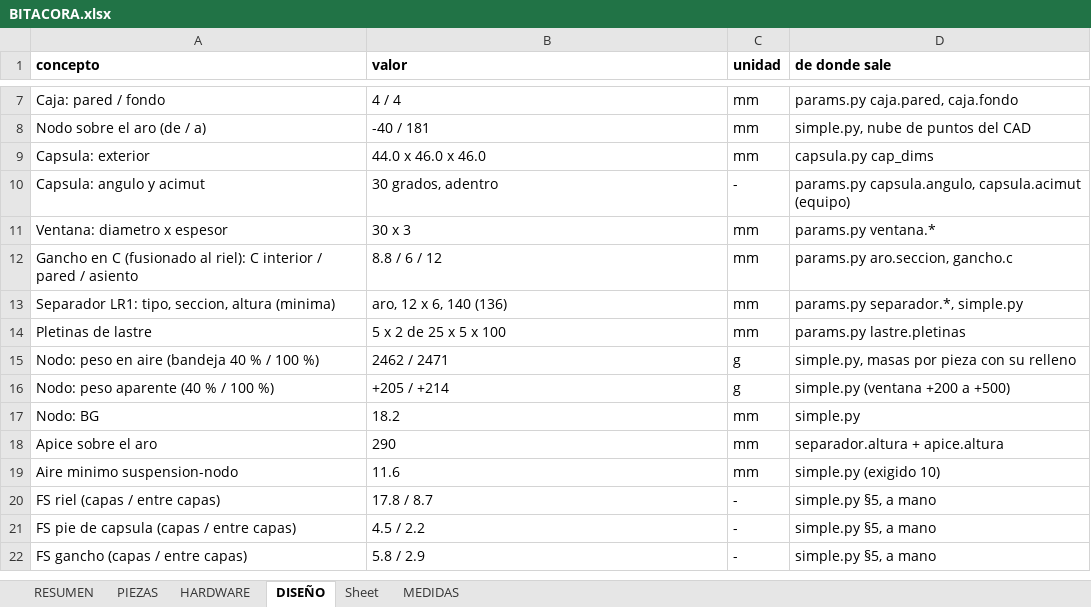
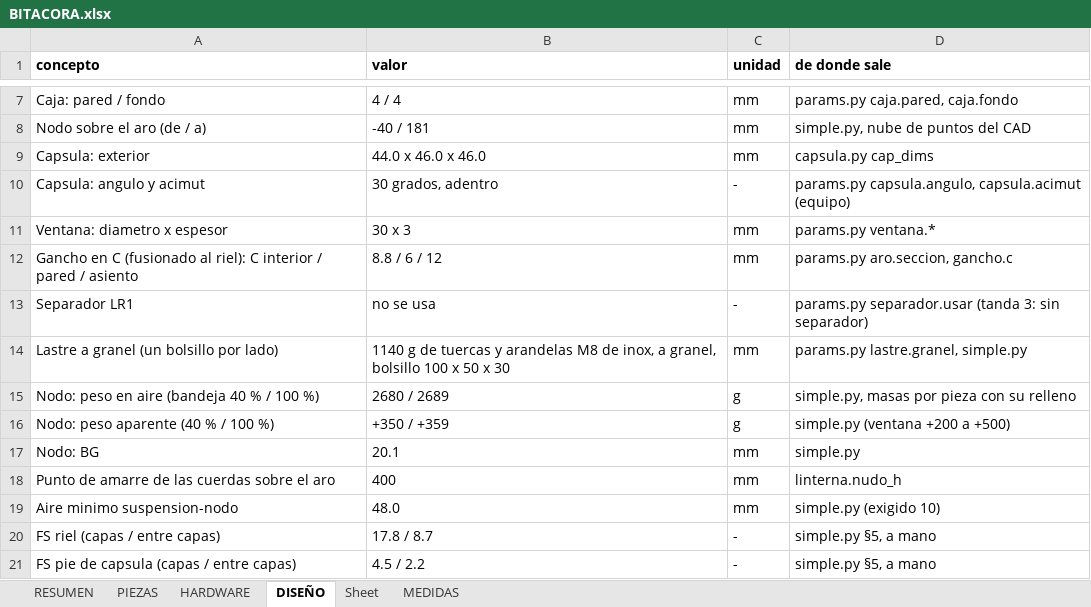
Before and after one commit to Joseph-L-Q/PI_Equipo_02, an Excel workbook: Proyecto/MóduloMecánico/salida/simple/BITACORA.xlsx, sheet DISEÑO, drawn as a sheet; only a part is shown, gaps mark what is left out; the shorter side is filled out with more unchanged rows; values as stored, in another font and other column widths than the file's, no borders; removed rows and columns are numbered as before the commit, all else as after; the diff names each change by its address in the sheet, - before the commit and + after, or states it on an @@ line.

```diff
--- a/Proyecto/MóduloMecánico/salida/simple/BITACORA.xlsx (sheet DISEÑO)
+++ b/Proyecto/MóduloMecánico/salida/simple/BITACORA.xlsx (sheet DISEÑO)
-row 13: Separador LR1: tipo, seccion, altura (minima) | aro, 12 x 6, 140 (136) | mm | params.py separador.*, simple.py
-row 14: Pletinas de lastre | 5 x 2 de 25 x 5 x 100 | mm | params.py lastre.pletinas
+row 13: Separador LR1 | no se usa | - | params.py separador.usar (tanda 3: sin separador)
+row 14: Lastre a granel (un bolsillo por lado) | 1140 g de tuercas y arandelas M8 de inox, a granel, bolsillo 100 x 50 x 30 | mm | params.py lastre.granel, simple.py
-B15 (valor): 2462 / 2471
+B15 (valor): 2680 / 2689
-B16 (valor): +205 / +214
+B16 (valor): +350 / +359
-B17 (valor): 18.2
+B17 (valor): 20.1
-row 18: Apice sobre el aro | 290 | mm | separador.altura + apice.altura
+row 18: Punto de amarre de las cuerdas sobre el aro | 400 | mm | linterna.nudo_h
-B19 (valor): 11.6
+B19 (valor): 48.0
```
Also changed, not shown: sheet PIEZAS, sheet RESUMEN, sheet HARDWARE, 2 other files.
